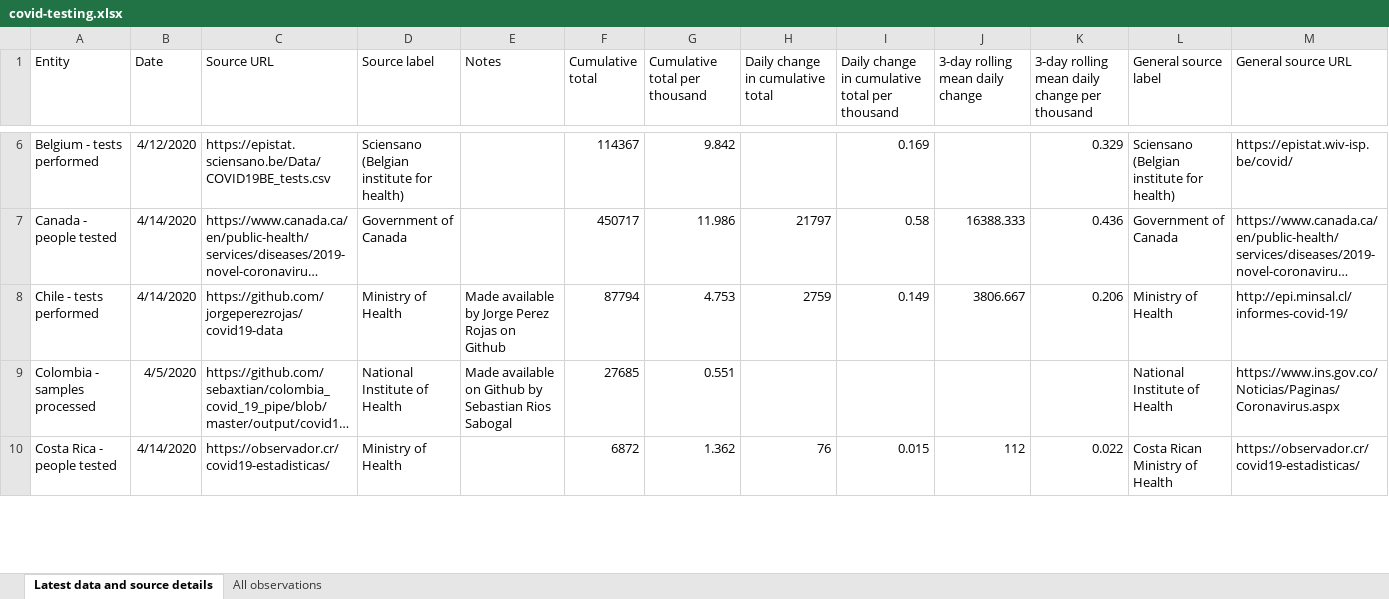
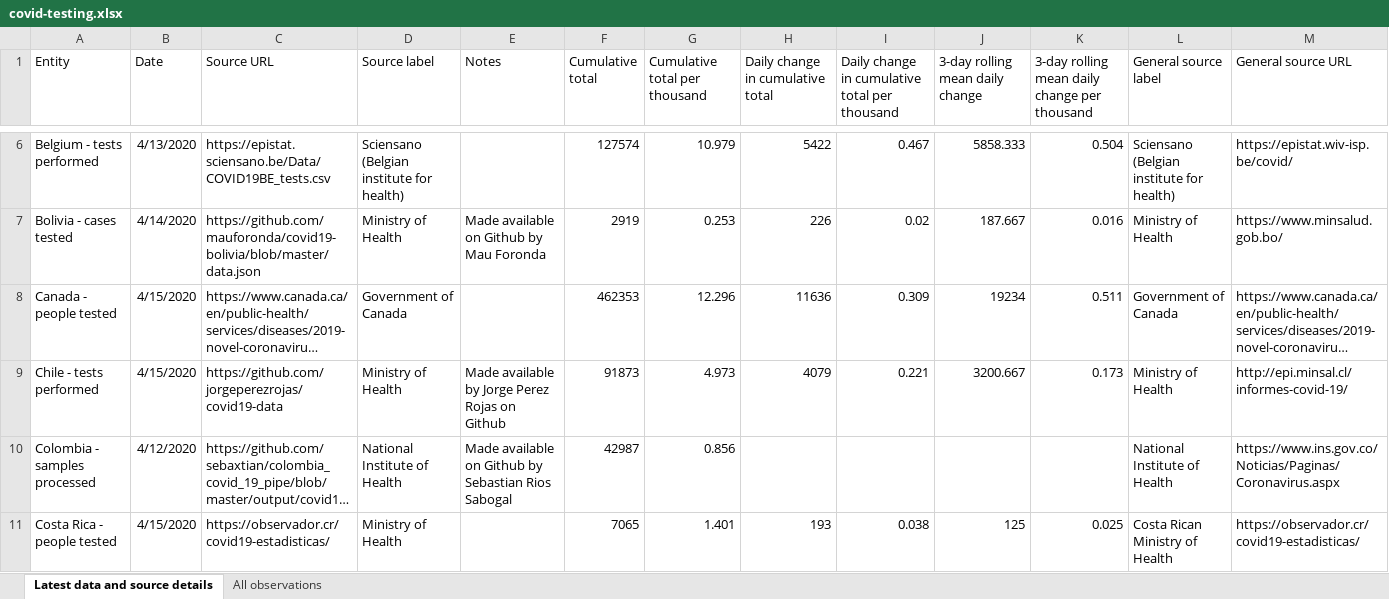
Before and after one commit to alainrochette/COVID19-Graphs, an Excel workbook: testing/covid-testing.xlsx, sheet Latest data and source details, drawn as a sheet; only a part is shown, gaps mark what is left out; long unchanged cells end in …; values as stored, in another font and other column widths than the file's, no borders; table styles not drawn; addresses are those after the commit; rows hold the shown columns only; the diff covers the shown part only; the diff names each change by its address in the sheet, - before the commit and + after, or states it on an @@ line.

```diff
--- a/testing/covid-testing.xlsx (sheet Latest data and source details)
+++ b/testing/covid-testing.xlsx (sheet Latest data and source details)
-B6 (Date): 4/12/2020
+B6 (Date): 4/13/2020
-F6 (Cumulative total): 114367
+F6 (Cumulative total): 127574
-G6 (Cumulative total per thousand): 9.842
+G6 (Cumulative total per thousand): 10.979
-H6 (Daily change in cumulative total): (empty)
+H6 (Daily change in cumulative total): 5422
-I6: 0.169
+I6: 0.467
-J6 (3-day rolling mean daily change): (empty)
+J6 (3-day rolling mean daily change): 5858.333
-K6: 0.329
+K6: 0.504
+row 7: Bolivia - cases tested | 4/14/2020 | https://github.com/mauforonda/covid19-bolivia/blob/master/data.json | Ministry of Health | Made available on Github by Mau Foronda | 2919 | 0.253 | 226 | 0.02 | 187.667 | 0.016 | Ministry of Health | https://www.minsalud.gob.bo/
-B8:B9 (Date): 4/14/2020
+B8:B9 (Date): 4/15/2020
-F8 (Cumulative total): 450717
+F8 (Cumulative total): 462353
-G8 (Cumulative total per thousand): 11.986
+G8 (Cumulative total per thousand): 12.296
-H8 (Daily change in cumulative total): 21797
+H8 (Daily change in cumulative total): 11636
-I8: 0.58
+I8: 0.309
-J8 (3-day rolling mean daily change): 16388.333
+J8 (3-day rolling mean daily change): 19234
-K8: 0.436
+K8: 0.511
-F9 (Cumulative total): 87794
+F9 (Cumulative total): 91873
-G9 (Cumulative total per thousand): 4.753
+G9 (Cumulative total per thousand): 4.973
-H9 (Daily change in cumulative total): 2759
+H9 (Daily change in cumulative total): 4079
-I9: 0.149
+I9: 0.221
-J9 (3-day rolling mean daily change): 3806.667
+J9 (3-day rolling mean daily change): 3200.667
-K9: 0.206
+K9: 0.173
-B10 (Date): 4/5/2020
+B10 (Date): 4/12/2020
-F10 (Cumulative total): 27685
+F10 (Cumulative total): 42987
-G10 (Cumulative total per thousand): 0.551
+G10 (Cumulative total per thousand): 0.856
-B11 (Date): 4/14/2020
+B11 (Date): 4/15/2020
-F11 (Cumulative total): 6872
+F11 (Cumulative total): 7065
-G11 (Cumulative total per thousand): 1.362
+G11 (Cumulative total per thousand): 1.401
-H11 (Daily change in cumulative total): 76
+H11 (Daily change in cumulative total): 193
-I11: 0.015
+I11: 0.038
-J11 (3-day rolling mean daily change): 112
+J11 (3-day rolling mean daily change): 125
-K11: 0.022
+K11: 0.025
```
Also changed, not shown: 3 added rows and 247 edited cells elsewhere in this sheet, sheet All observations, 11 other files.
